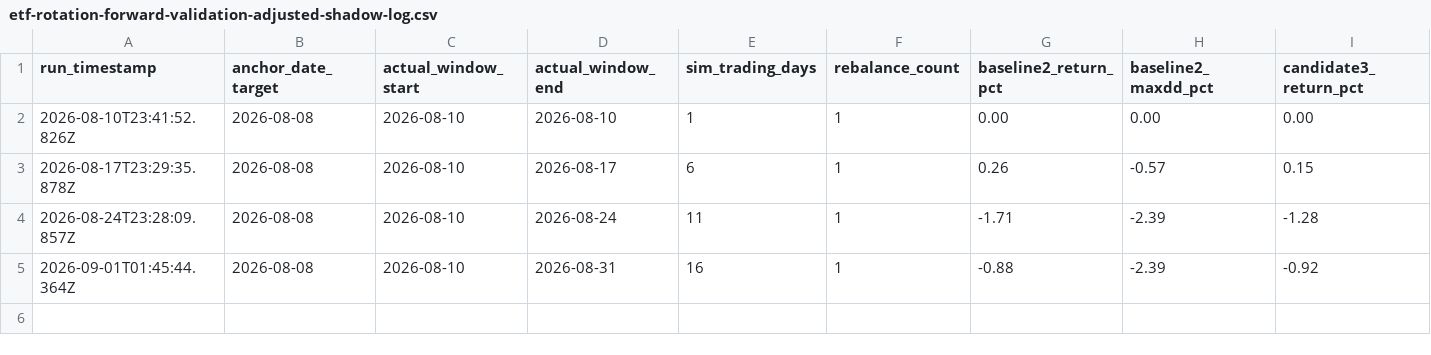
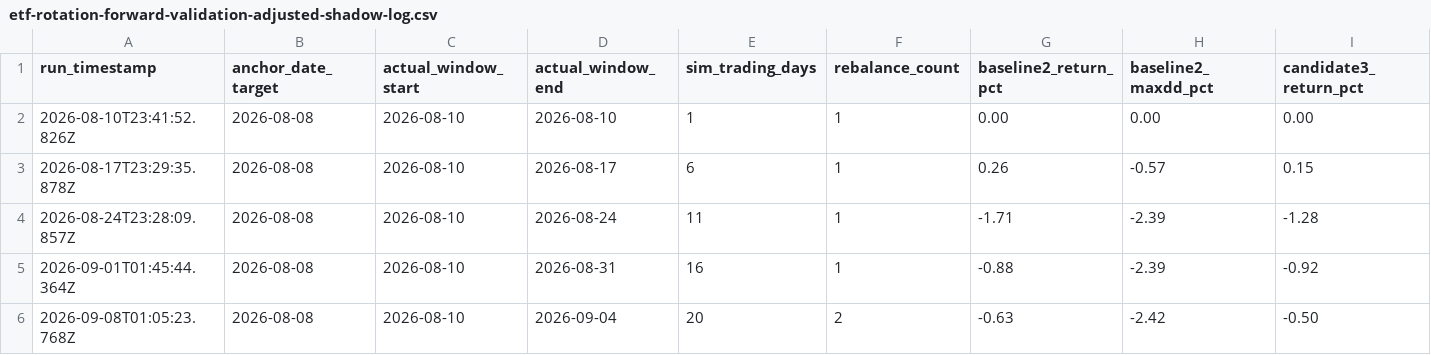
Before and after one commit to Alexul-AI/ai-trading-agent, a CSV file: backend/data/backtest-reports/etf-rotation/etf-rotation-forward-validation-adjusted-shadow-log.csv, drawn as a sheet; only a part is shown; rows hold the shown columns only; the diff names each change by its address in the sheet, - before the commit and + after, or states it on an @@ line.

```diff
--- a/backend/data/backtest-reports/etf-rotation/etf-rotation-forward-validation-adjusted-shadow-log.csv
+++ b/backend/data/backtest-reports/etf-rotation/etf-rotation-forward-validation-adjusted-shadow-log.csv
+row 6: 2026-09-08T01:05:23.768Z | 2026-08-08 | 2026-08-10 | 2026-09-04 | 20 | 2 | -0.63 | -2.42 | -0.50
```
Also changed, not shown: backend/data/backtest-reports/etf-rotation/etf-rotation-forward-validation-log.csv, 2 other files.
